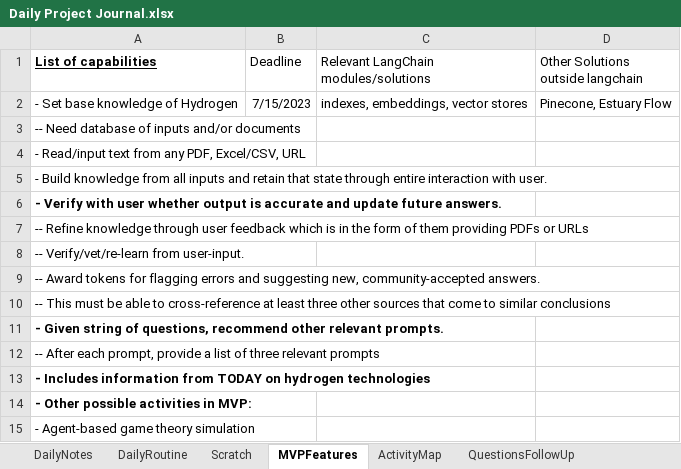
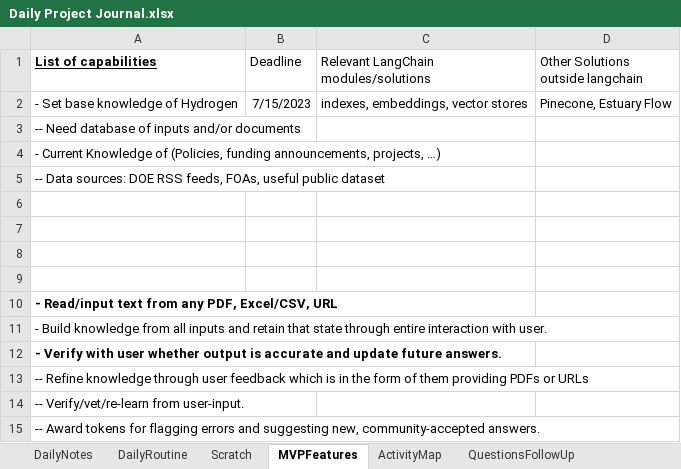
Before and after one commit to Protagonist888/LearnH2, an Excel workbook: Daily Project Journal.xlsx, sheet MVPFeatures, drawn as a sheet; only a part is shown; the shorter side is filled out with more unchanged rows; values as stored, in another font and other column widths than the file's, no borders; addresses are those after the commit; the diff names each change by its address in the sheet, - before the commit and + after, or states it on an @@ line.

```diff
--- a/Daily Project Journal.xlsx (sheet MVPFeatures)
+++ b/Daily Project Journal.xlsx (sheet MVPFeatures)
+row 4: - Current Knowledge of (Policies, funding announcements, projects, …)
+row 5: -- Data sources: DOE RSS feeds, FOAs, useful public dataset
+row 6: (empty)
+row 7: (empty)
+row 8: (empty)
+row 9: (empty)
-A10 bold: off
+A10 bold: on
```
Also changed, not shown: sheet DailyNotes, 2 other files.
